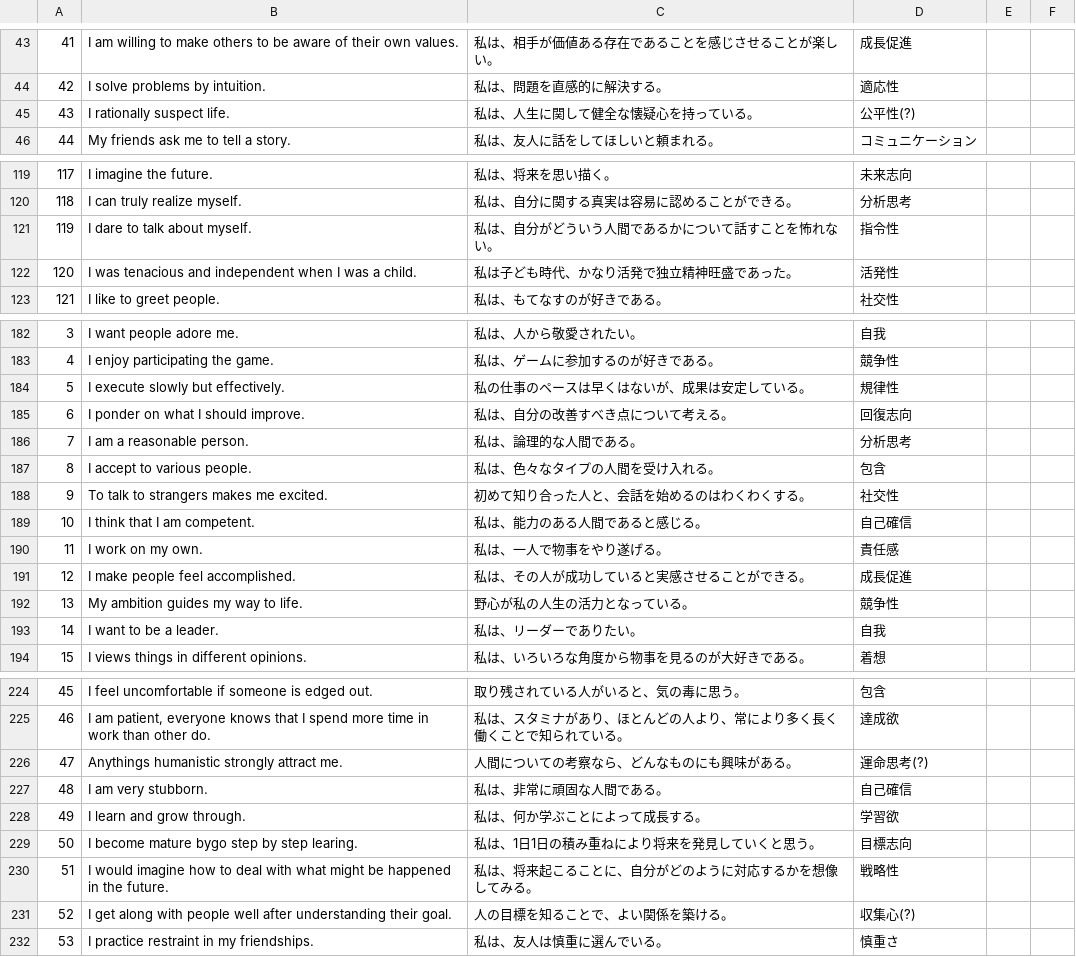
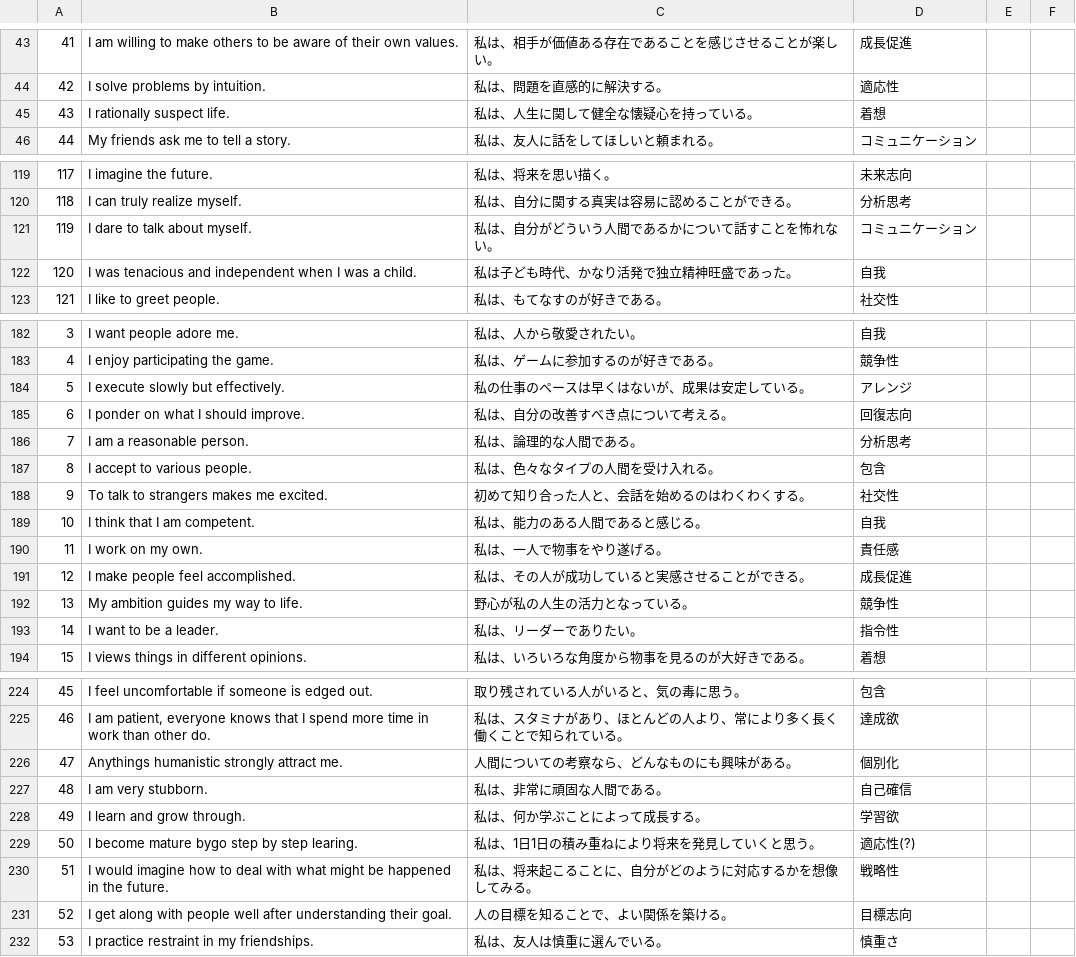
Before and after one commit to sol-sun/DailyScripts, a CSV file: Perl/CSV/SF/Ennea.csv, drawn as a sheet; only a part is shown, gaps mark what is left out; the diff covers the shown part only.

```diff
--- a/Perl/CSV/SF/Ennea.csv
+++ b/Perl/CSV/SF/Ennea.csv
@@ -44,3 +44,3 @@
 42,I solve problems by intuition.,私は、問題を直感的に解決する。,適応性,,
-43,I rationally suspect life.,私は、人生に関して健全な懐疑心を持っている。,公平性(?),,
+43,I rationally suspect life.,私は、人生に関して健全な懐疑心を持っている。,着想,,
 44,My friends ask me to tell a story.,私は、友人に話をしてほしいと頼まれる。,コミュニケーション,,
@@ -120,4 +120,4 @@
 118,I can truly realize myself.,私は、自分に関する真実は容易に認めることができる。,分析思考,,
-119,I dare to talk about myself.,私は、自分がどういう人間であるかについて話すことを怖れない。,指令性,,
-120,I was tenacious and independent when I was a child.,私は子ども時代、かなり活発で独立精神旺盛であった。,活発性,,
+119,I dare to talk about myself.,私は、自分がどういう人間であるかについて話すことを怖れない。,コミュニケーション,,
+120,I was tenacious and independent when I was a child.,私は子ども時代、かなり活発で独立精神旺盛であった。,自我,,
 121,I like to greet people.,私は、もてなすのが好きである。,社交性,,
@@ -183,3 +183,3 @@
 4,I enjoy participating the game.,私は、ゲームに参加するのが好きである。,競争性,,
-5,I execute slowly but effectively.,私の仕事のペースは早くはないが、成果は安定している。,規律性,,
+5,I execute slowly but effectively.,私の仕事のペースは早くはないが、成果は安定している。,アレンジ,,
 6,I ponder on what I should improve.,私は、自分の改善すべき点について考える。,回復志向,,
@@ -188,3 +188,3 @@
 9,To talk to strangers makes me excited.,初めて知り合った人と、会話を始めるのはわくわくする。,社交性,,
-10,I think that I am competent.,私は、能力のある人間であると感じる。,自己確信,,
+10,I think that I am competent.,私は、能力のある人間であると感じる。,自我,,
 11,I work on my own.,私は、一人で物事をやり遂げる。,責任感,,
@@ -192,3 +192,3 @@
 13,My ambition guides my way to life.,野心が私の人生の活力となっている。,競争性,,
-14,I want to be a leader.,私は、リーダーでありたい。,自我,,
+14,I want to be a leader.,私は、リーダーでありたい。,指令性,,
 15,I views things in different opinions.,私は、いろいろな角度から物事を見るのが大好きである。,着想,,
@@ -225,8 +225,8 @@
 46,"I am patient, everyone knows that I spend more time in work than other do.",私は、スタミナがあり、ほとんどの人より、常により多く長く働くことで知られている。,達成欲,,
-47,Anythings humanistic strongly attract me.,人間についての考察なら、どんなものにも興味がある。,運命思考(?),,
+47,Anythings humanistic strongly attract me.,人間についての考察なら、どんなものにも興味がある。,個別化,,
 48,I am very stubborn.,私は、非常に頑固な人間である。,自己確信,,
 49,I learn and grow through.,私は、何か学ぶことによって成長する。,学習欲,,
-50,I become mature bygo step by step learing.,私は、1日1日の積み重ねにより将来を発見していくと思う。,目標志向,,
+50,I become mature bygo step by step learing.,私は、1日1日の積み重ねにより将来を発見していくと思う。,適応性(?),,
 51,I would imagine how to deal with what might be happened in the future.,私は、将来起こることに、自分がどのように対応するかを想像してみる。,戦略性,,
-52,I get along with people well after understanding their goal.,人の目標を知ることで、よい関係を築ける。,収集心(?),,
+52,I get along with people well after understanding their goal.,人の目標を知ることで、よい関係を築ける。,目標志向,,
 53,I practice restraint in my friendships.,私は、友人は慎重に選んでいる。,慎重さ,,
```
Also changed, not shown: 27 edited cells elsewhere in this file, 9 other files.
